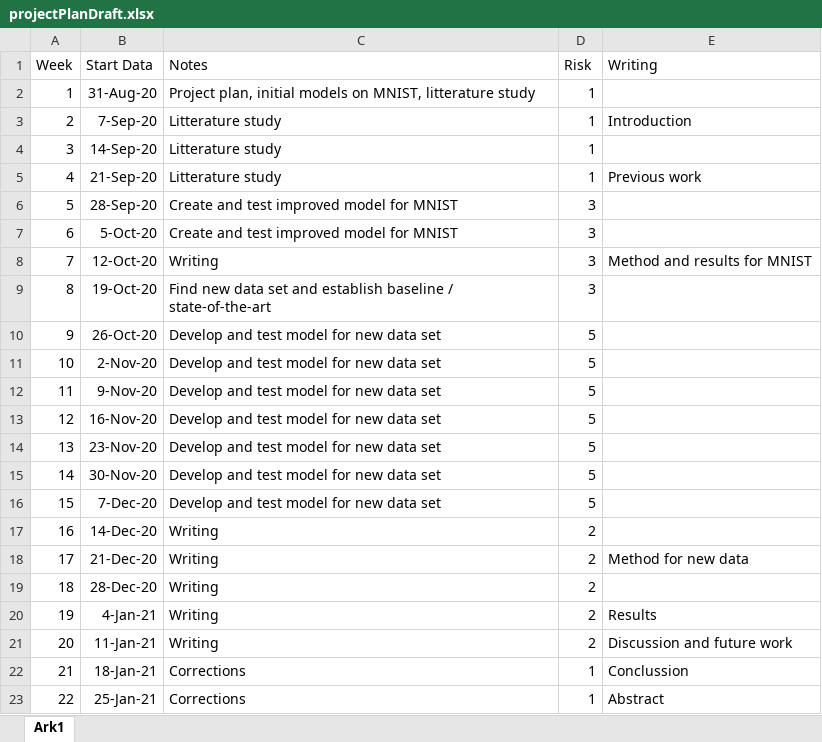
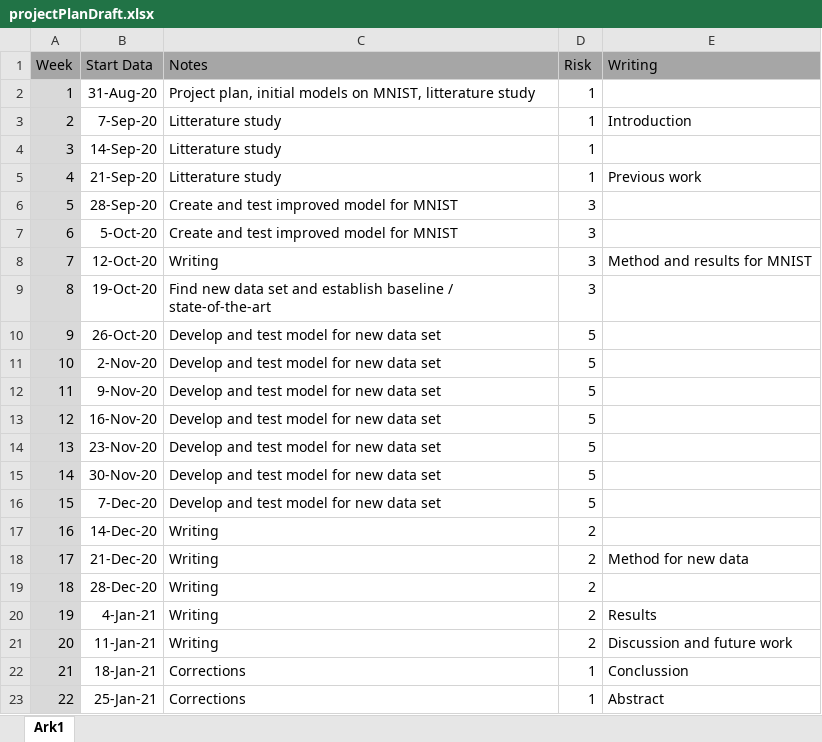
Before and after one commit to tobirasmu/Master-Thesis-2020, an Excel workbook: Project plan/projectPlanDraft.xlsx, sheet Ark1, drawn as a sheet; values as stored, in another font and other column widths than the file's, no borders; conditional formats not drawn; the diff names each change by its address in the sheet, - before the commit and + after, or states it on an @@ line.

```diff
--- a/Project plan/projectPlanDraft.xlsx (sheet Ark1)
+++ b/Project plan/projectPlanDraft.xlsx (sheet Ark1)
-A1:E1 fill: none
+A1:E1 fill: #A6A6A6
-A2:A23 fill: none
+A2:A23 fill: #D9D9D9
```
Also changed, not shown: 11 other files.
